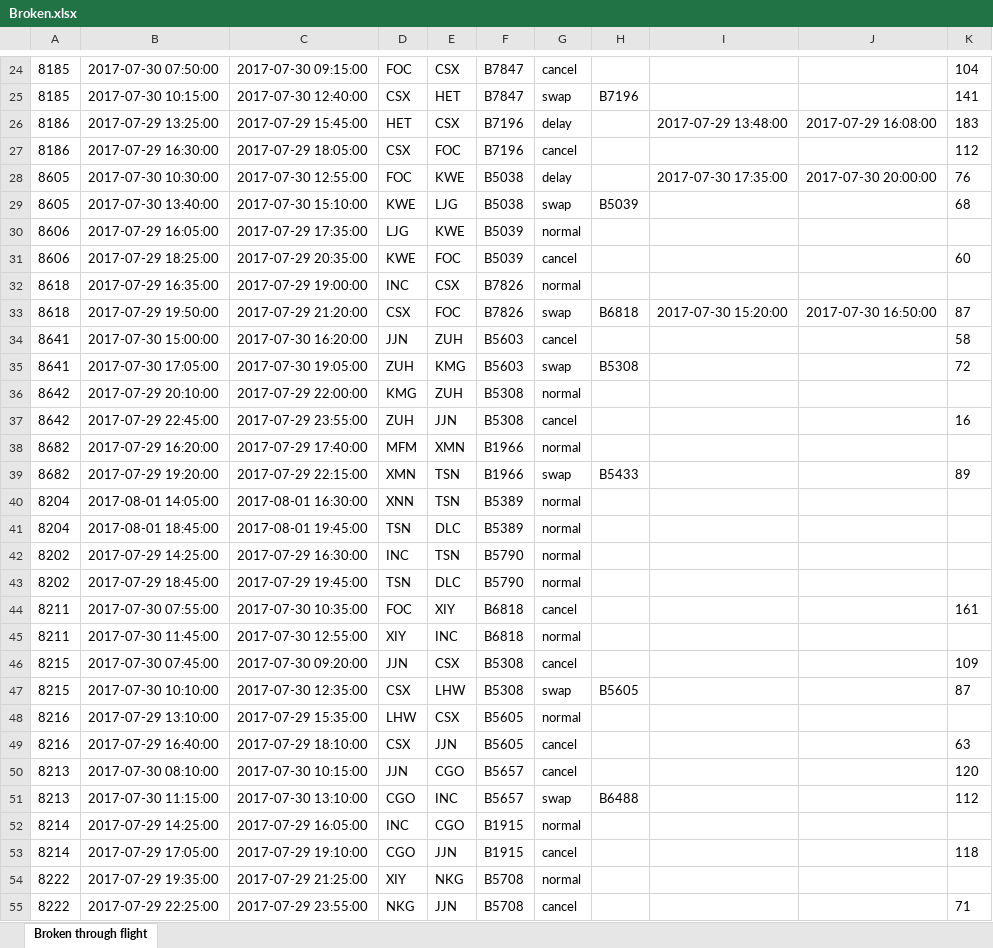
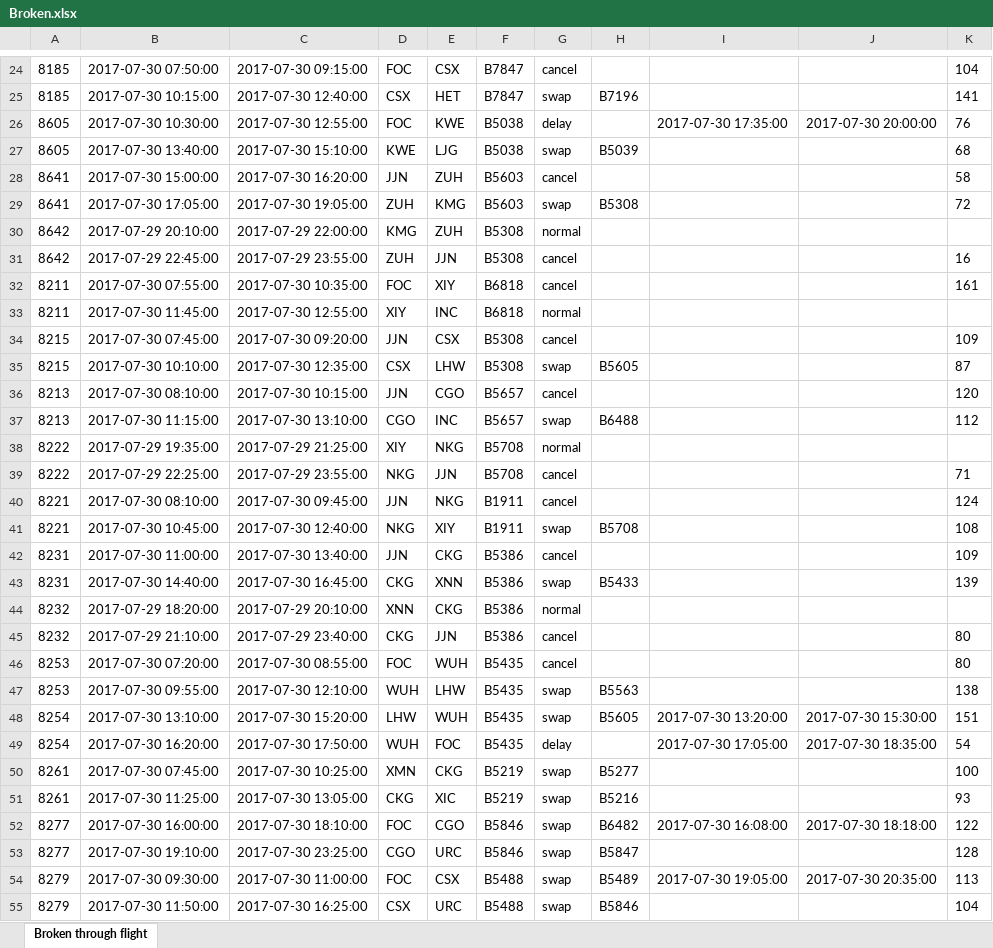
Before and after one commit to LancelotWG/Excel-Tool, an Excel workbook: Broken.xlsx, sheet Broken through flight, drawn as a sheet; only a part is shown, gaps mark what is left out; the shorter side is filled out with more unchanged rows; values as stored, in another font and other column widths than the file's, no borders; the diff covers the shown part only; the diff names each change by its address in the sheet, - before the commit and + after, or states it on an @@ line.

```diff
--- a/Broken.xlsx (sheet Broken through flight)
+++ b/Broken.xlsx (sheet Broken through flight)
-row 26: 8186 | 2017-07-29 13:25:00 | 2017-07-29 15:45:00 | HET | CSX | B7196 | delay |  | 2017-07-29 13:48:00 | 2017-07-29 16:08:00 | 183
-row 27: 8186 | 2017-07-29 16:30:00 | 2017-07-29 18:05:00 | CSX | FOC | B7196 | cancel |  |  |  | 112
-row 30: 8606 | 2017-07-29 16:05:00 | 2017-07-29 17:35:00 | LJG | KWE | B5039 | normal
-row 31: 8606 | 2017-07-29 18:25:00 | 2017-07-29 20:35:00 | KWE | FOC | B5039 | cancel |  |  |  | 60
-row 32: 8618 | 2017-07-29 16:35:00 | 2017-07-29 19:00:00 | INC | CSX | B7826 | normal
-row 33: 8618 | 2017-07-29 19:50:00 | 2017-07-29 21:20:00 | CSX | FOC | B7826 | swap | B6818 | 2017-07-30 15:20:00 | 2017-07-30 16:50:00 | 87
-row 38: 8682 | 2017-07-29 16:20:00 | 2017-07-29 17:40:00 | MFM | XMN | B1966 | normal
-row 39: 8682 | 2017-07-29 19:20:00 | 2017-07-29 22:15:00 | XMN | TSN | B1966 | swap | B5433 |  |  | 89
-row 40: 8204 | 2017-08-01 14:05:00 | 2017-08-01 16:30:00 | XNN | TSN | B5389 | normal
-row 41: 8204 | 2017-08-01 18:45:00 | 2017-08-01 19:45:00 | TSN | DLC | B5389 | normal
-row 42: 8202 | 2017-07-29 14:25:00 | 2017-07-29 16:30:00 | INC | TSN | B5790 | normal
-row 43: 8202 | 2017-07-29 18:45:00 | 2017-07-29 19:45:00 | TSN | DLC | B5790 | normal
-row 48: 8216 | 2017-07-29 13:10:00 | 2017-07-29 15:35:00 | LHW | CSX | B5605 | normal
-row 49: 8216 | 2017-07-29 16:40:00 | 2017-07-29 18:10:00 | CSX | JJN | B5605 | cancel |  |  |  | 63
-row 52: 8214 | 2017-07-29 14:25:00 | 2017-07-29 16:05:00 | INC | CGO | B1915 | normal
-row 53: 8214 | 2017-07-29 17:05:00 | 2017-07-29 19:10:00 | CGO | JJN | B1915 | cancel |  |  |  | 118
```
Also changed, not shown: 18 removed rows and 5 edited cells elsewhere in this sheet, IATA vs ICAO Code.xlsx, MF-Typhoon9-Soln-027.xlsx, 5 other files.
